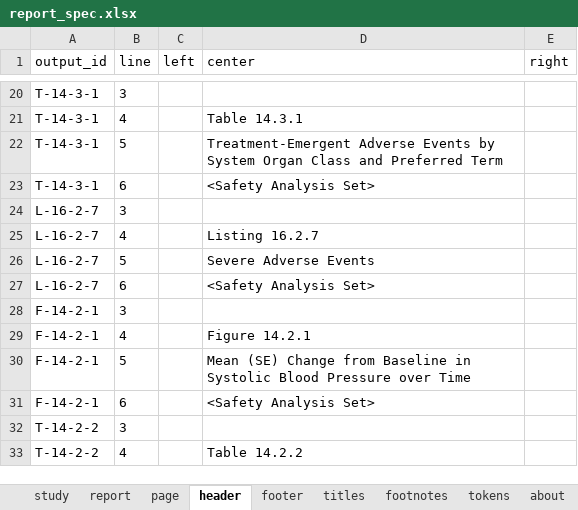
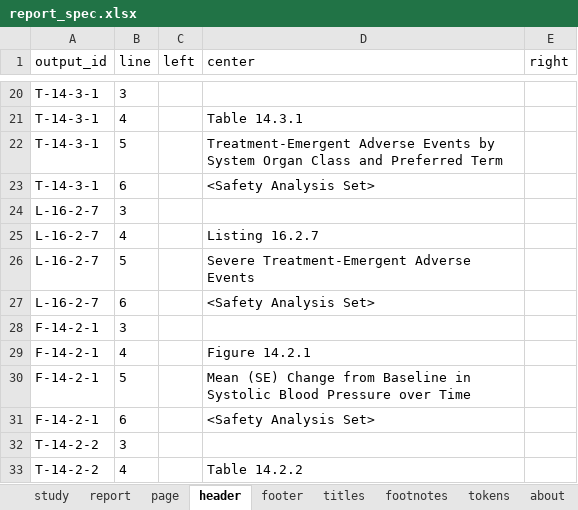
Before and after one commit to ichirio/tflplanner, an Excel workbook: inst/sample/SAMPLE-01/spec/report_spec.xlsx, sheet header, drawn as a sheet; only a part is shown, gaps mark what is left out; values as stored, in another font and other column widths than the file's, no borders; the diff names each change by its address in the sheet, - before the commit and + after, or states it on an @@ line.

```diff
--- a/inst/sample/SAMPLE-01/spec/report_spec.xlsx (sheet header)
+++ b/inst/sample/SAMPLE-01/spec/report_spec.xlsx (sheet header)
-D26 (center): Severe Adverse Events
+D26 (center): Severe Treatment-Emergent Adverse Events
```
Also changed, not shown: sheet _tflplanner, inst/sample/SAMPLE-01/spec/listing_figure_spec.xlsx, inst/sample/SAMPLE-01/spec/table_spec.xlsx, 9 other files.
